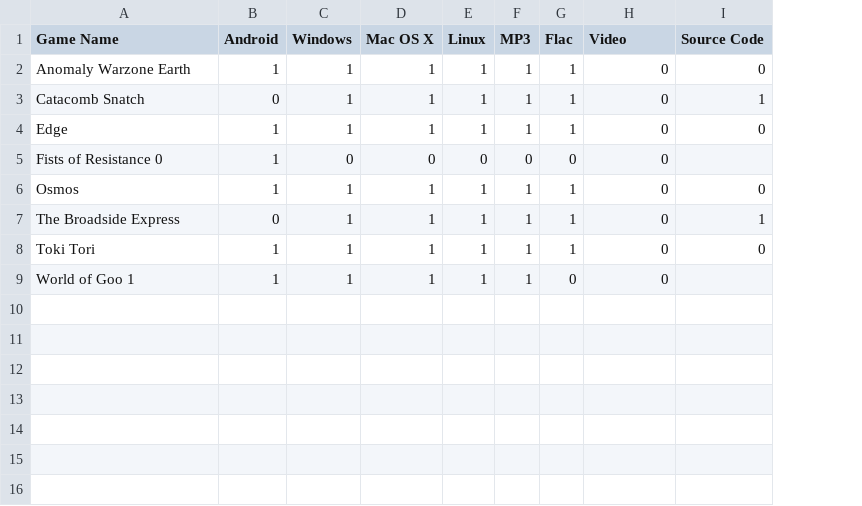
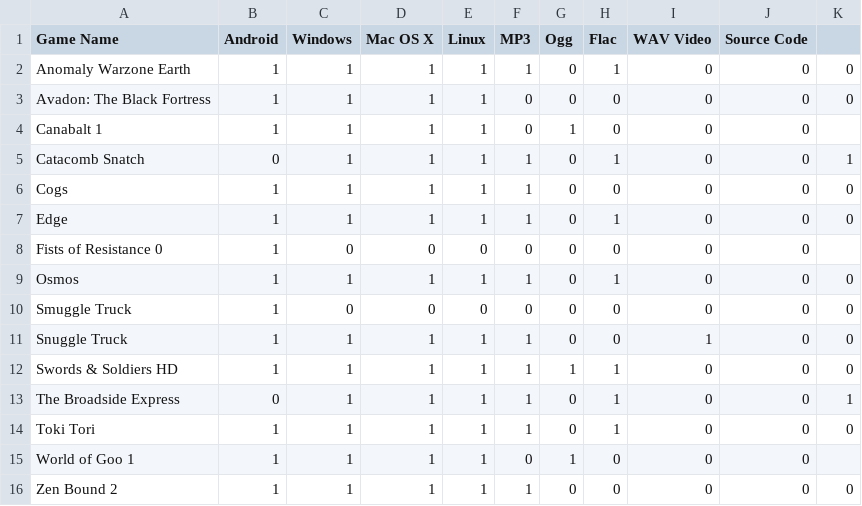
Before and after one commit to gsparrow/game_library, a CSV file: humble_bundle.csv, drawn as a sheet; addresses are those after the commit; the diff names each change by its address in the sheet, - before the commit and + after, or states it on an @@ line.

Commit message:
Adds the Humble Bundle for Android 2

```diff
--- a/humble_bundle.csv
+++ b/humble_bundle.csv
+column G (Ogg), row 2: 0; row 5: 0; rows 7-9: all 0; rows 13-15: 0 | 0 | 1
+column K, row 2: 0; row 5: 1; rows 7-9: 0 |  | 0; rows 13-14: 1 | 0
-I1: Video
+I1: WAV Video
+row 3: Avadon: The Black Fortress | 1 | 1 | 1 | 1 | 0 | 0 | 0 | 0 | 0 | 0
+row 4: Canabalt 1 | 1 | 1 | 1 | 1 | 0 | 1 | 0 | 0 | 0
-J5 (Source Code): 1
+J5 (Source Code): 0
+row 6: Cogs | 1 | 1 | 1 | 1 | 1 | 0 | 0 | 0 | 0 | 0
-J8 (Source Code): (empty)
+J8 (Source Code): 0
+row 10: Smuggle Truck | 1 | 0 | 0 | 0 | 0 | 0 | 0 | 0 | 0 | 0
+row 11: Snuggle Truck | 1 | 1 | 1 | 1 | 1 | 0 | 0 | 1 | 0 | 0
+row 12: Swords & Soldiers HD | 1 | 1 | 1 | 1 | 1 | 1 | 1 | 0 | 0 | 0
-J13 (Source Code): 1
+J13 (Source Code): 0
-F15 (MP3): 1
+F15 (MP3): 0
-J15 (Source Code): (empty)
+J15 (Source Code): 0
+row 16: Zen Bound 2 | 1 | 1 | 1 | 1 | 1 | 0 | 0 | 0 | 0 | 0
```
